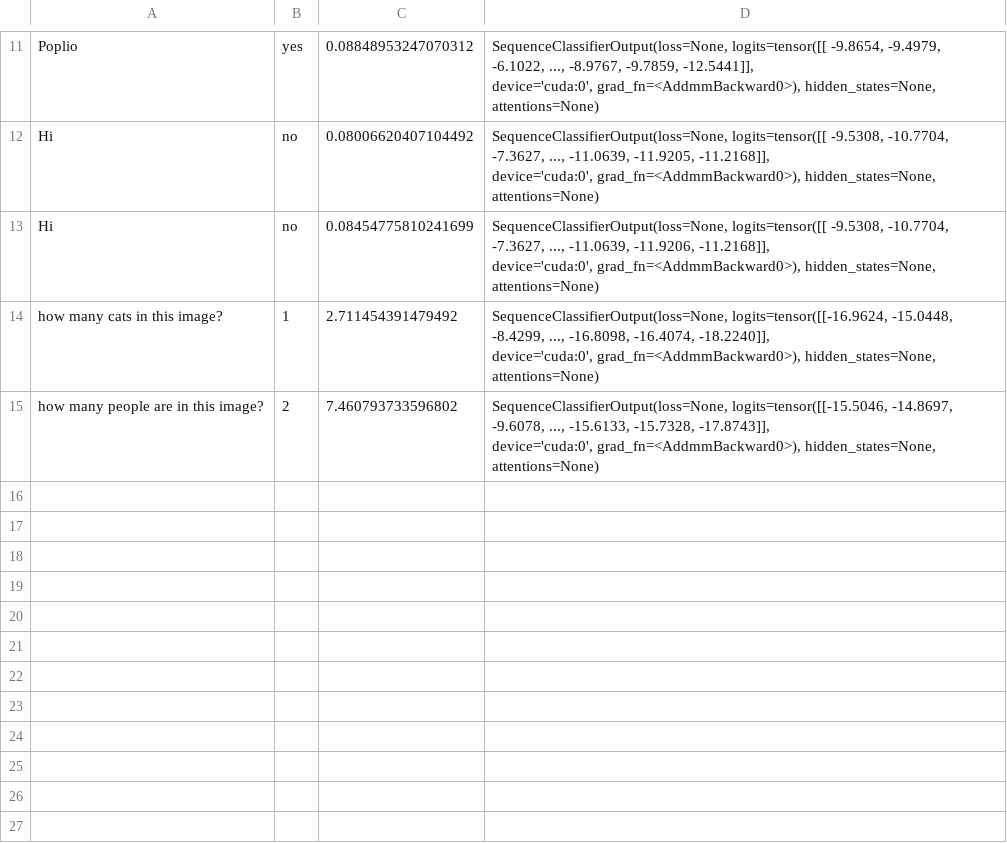
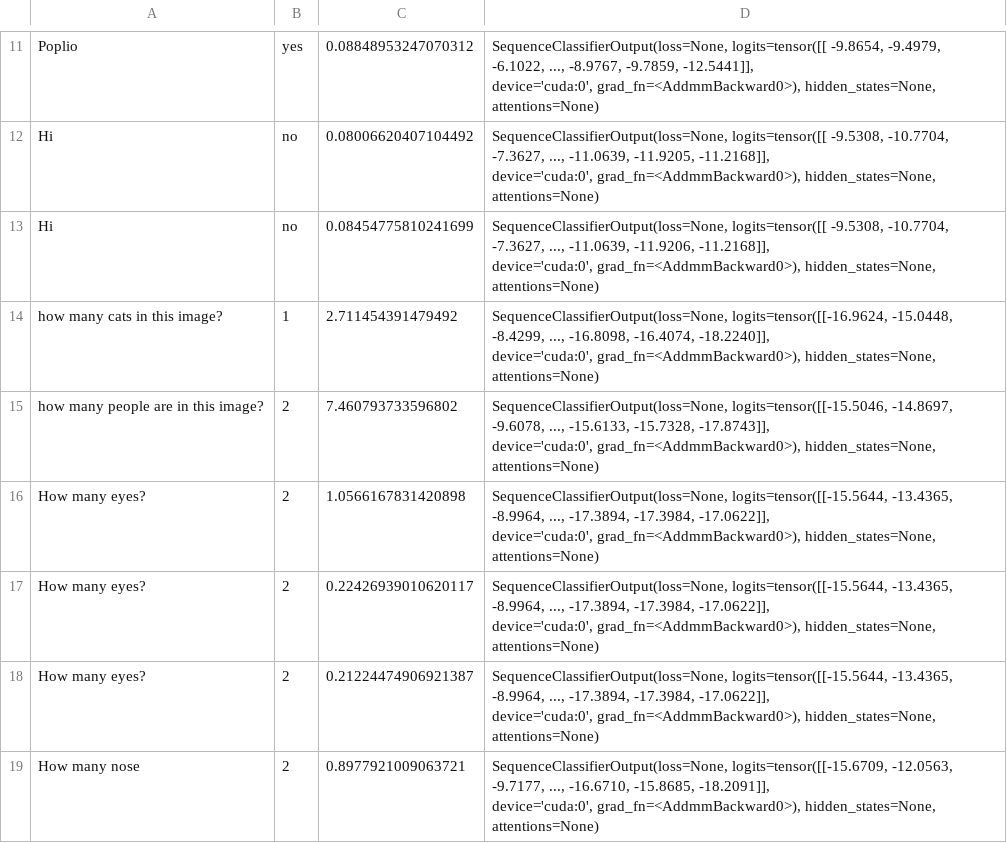
Before and after one commit to projectayre/ayre, a CSV file: fastapi/predictions.csv, drawn as a sheet; only a part is shown, gaps mark what is left out; ↵ is a line break in a cell; the diff names each change by its address in the sheet, - before the commit and + after, or states it on an @@ line.

```diff
--- a/fastapi/predictions.csv
+++ b/fastapi/predictions.csv
+row 16: How many eyes? | 2 | 1.0566167831420898 | SequenceClassifierOutput(loss=None, logits=tensor([[-15.5644, -13.4365, -8.9964, ..., -17.3894, -17.3984, -17.0622]], ↵ device='cuda:0', grad_fn=<AddmmBackward0>), hidden_states=None, attentions=None)
+row 17: How many eyes? | 2 | 0.22426939010620117 | SequenceClassifierOutput(loss=None, logits=tensor([[-15.5644, -13.4365, -8.9964, ..., -17.3894, -17.3984, -17.0622]], ↵ device='cuda:0', grad_fn=<AddmmBackward0>), hidden_states=None, attentions=None)
+row 18: How many eyes? | 2 | 0.21224474906921387 | SequenceClassifierOutput(loss=None, logits=tensor([[-15.5644, -13.4365, -8.9964, ..., -17.3894, -17.3984, -17.0622]], ↵ device='cuda:0', grad_fn=<AddmmBackward0>), hidden_states=None, attentions=None)
+row 19: How many nose | 2 | 0.8977921009063721 | SequenceClassifierOutput(loss=None, logits=tensor([[-15.6709, -12.0563, -9.7177, ..., -16.6710, -15.8685, -18.2091]], ↵ device='cuda:0', grad_fn=<AddmmBackward0>), hidden_states=None, attentions=None)
```
Also changed, not shown: 1 other file.
